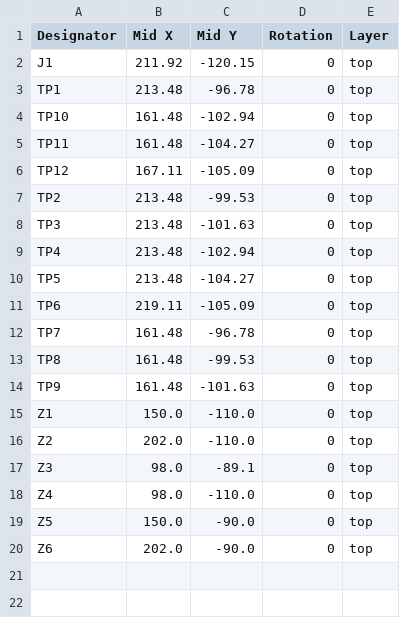
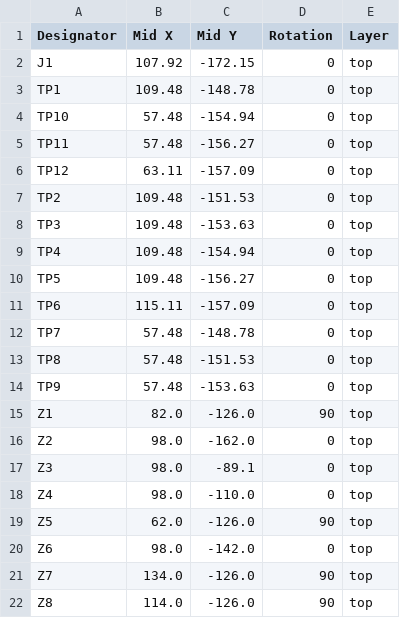
Before and after one commit to revk/Tasmotizer-PCB, a CSV file: PCB/ShellyMini/production/positions.csv, drawn as a sheet.

```diff
--- a/PCB/ShellyMini/production/positions.csv
+++ b/PCB/ShellyMini/production/positions.csv
@@ -1,20 +1,22 @@
 Designator,Mid X,Mid Y,Rotation,Layer
-J1,211.92,-120.15,0,top
-TP1,213.48,-96.78,0,top
-TP10,161.48,-102.94,0,top
-TP11,161.48,-104.27,0,top
-TP12,167.11,-105.09,0,top
-TP2,213.48,-99.53,0,top
-TP3,213.48,-101.63,0,top
-TP4,213.48,-102.94,0,top
-TP5,213.48,-104.27,0,top
-TP6,219.11,-105.09,0,top
-TP7,161.48,-96.78,0,top
-TP8,161.48,-99.53,0,top
-TP9,161.48,-101.63,0,top
-Z1,150.0,-110.0,0,top
-Z2,202.0,-110.0,0,top
+J1,107.92,-172.15,0,top
+TP1,109.48,-148.78,0,top
+TP10,57.48,-154.94,0,top
+TP11,57.48,-156.27,0,top
+TP12,63.11,-157.09,0,top
+TP2,109.48,-151.53,0,top
+TP3,109.48,-153.63,0,top
+TP4,109.48,-154.94,0,top
+TP5,109.48,-156.27,0,top
+TP6,115.11,-157.09,0,top
+TP7,57.48,-148.78,0,top
+TP8,57.48,-151.53,0,top
+TP9,57.48,-153.63,0,top
+Z1,82.0,-126.0,90,top
+Z2,98.0,-162.0,0,top
 Z3,98.0,-89.1,0,top
 Z4,98.0,-110.0,0,top
-Z5,150.0,-90.0,0,top
-Z6,202.0,-90.0,0,top
+Z5,62.0,-126.0,90,top
+Z6,98.0,-142.0,0,top
+Z7,134.0,-126.0,90,top
+Z8,114.0,-126.0,90,top
```
Also changed, not shown: PCB/ShellyMini/production/bom.csv, PCB/ShellyMini/production/designators.csv, 7 other files.
